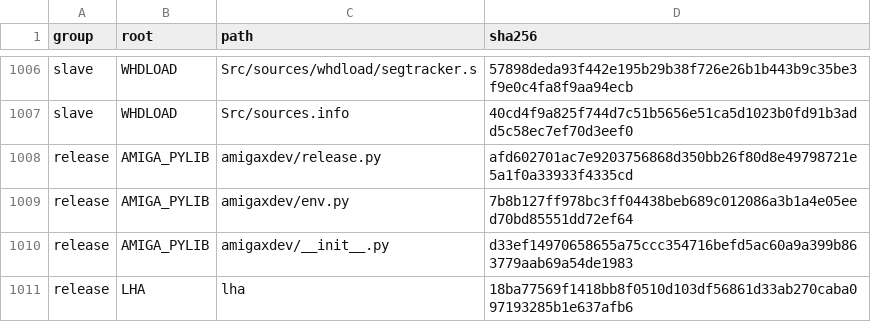
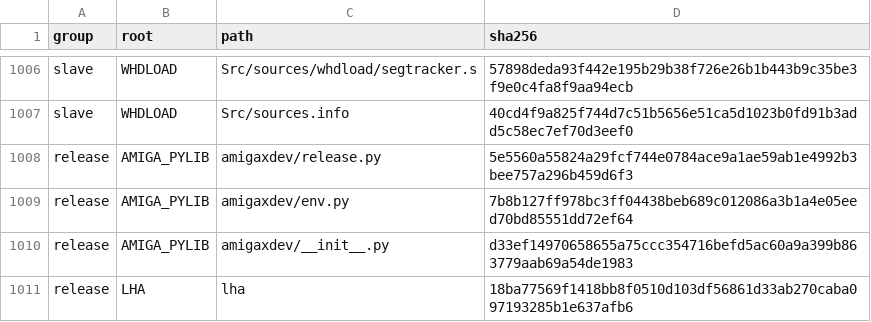
Before and after one commit to Vesuri/princeofpersia2, a TSV file: manifest/scaffold-inputs.tsv, drawn as a sheet; only a part is shown, gaps mark what is left out.

Commit message:
Repin the shared release helper

```diff
--- a/manifest/scaffold-inputs.tsv
+++ b/manifest/scaffold-inputs.tsv
@@ -1007,3 +1007,3 @@ slave	WHDLOAD	Src/sources/whdload/segtracker.s	57898deda93f442e195b29b38f726e26b
 slave	WHDLOAD	Src/sources.info	40cd4f9a825f744d7c51b5656e51ca5d1023b0fd91b3add5c58ec7ef70d3eef0
-release	AMIGA_PYLIB	amigaxdev/release.py	afd602701ac7e9203756868d350bb26f80d8e49798721e5a1f0a33933f4335cd
+release	AMIGA_PYLIB	amigaxdev/release.py	5e5560a55824a29fcf744e0784ace9a1ae59ab1e4992b3bee757a296b459d6f3
 release	AMIGA_PYLIB	amigaxdev/env.py	7b8b127ff978bc3ff04438beb689c012086a3b1a4e05eed70bd85551dd72ef64
```
